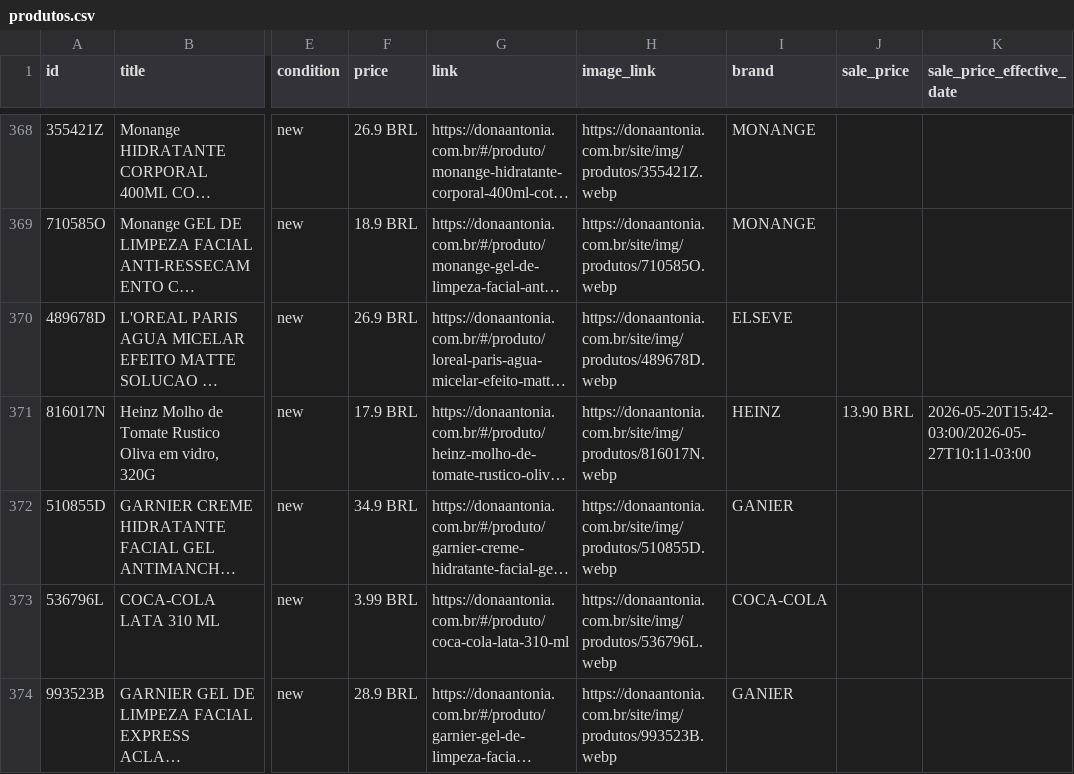
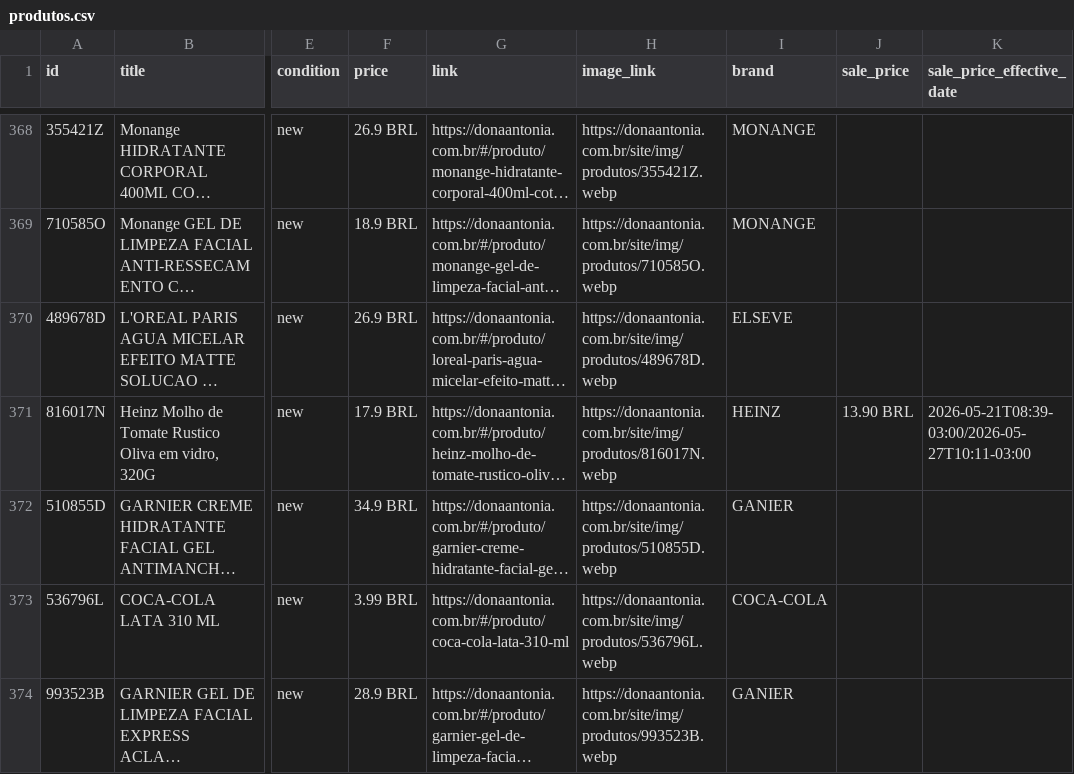
Before and after one commit to osvaldosereia/SUCEDOAN12, a CSV file: site/produtos.csv, drawn as a sheet; only a part is shown, gaps mark what is left out; long unchanged cells end in …; the diff covers the shown part only; the diff names each change by its address in the sheet, - before the commit and + after, or states it on an @@ line.

Commit message:
PIM: Atualização de Catálogo Meta CSV (Correções aplicadas)

```diff
--- a/site/produtos.csv
+++ b/site/produtos.csv
-K371 (sale_price_effective_date): 2026-05-20T15:42-03:00/2026-05-27T10:11-03:00
+K371 (sale_price_effective_date): 2026-05-21T08:39-03:00/2026-05-27T10:11-03:00
```
Also changed, not shown: 31 edited cells elsewhere in this file.
